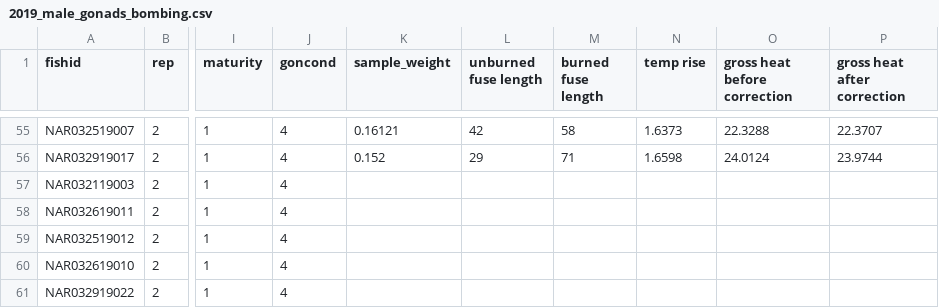
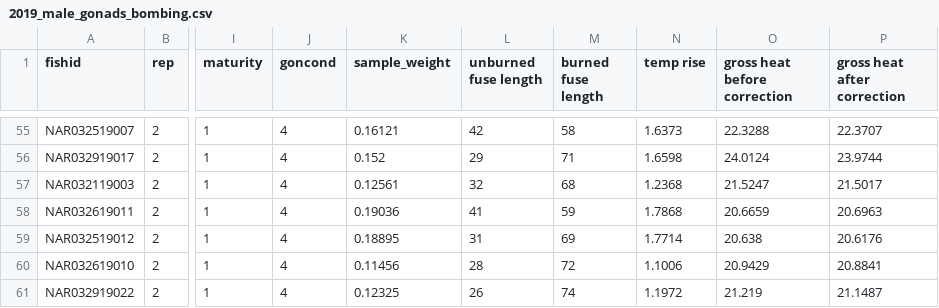
Before and after one commit to collinjfarrell/triploid-walleye-labwork, a CSV file: Data Entry/Calorimetry/Gonads/2019_male_gonads_bombing.csv, drawn as a sheet; only a part is shown, gaps mark what is left out; the diff covers the shown part only; the diff names each change by its address in the sheet, - before the commit and + after, or states it on an @@ line.

```diff
--- a/Data Entry/Calorimetry/Gonads/2019_male_gonads_bombing.csv
+++ b/Data Entry/Calorimetry/Gonads/2019_male_gonads_bombing.csv
-K57 (sample_weight): (empty)
+K57 (sample_weight): 0.12561
-L57 (unburned fuse length): (empty)
+L57 (unburned fuse length): 32
-M57 (burned fuse length): (empty)
+M57 (burned fuse length): 68
-N57 (temp rise): (empty)
+N57 (temp rise): 1.2368
-O57 (gross heat before correction): (empty)
+O57 (gross heat before correction): 21.5247
-P57 (gross heat after correction): (empty)
+P57 (gross heat after correction): 21.5017
-K58 (sample_weight): (empty)
+K58 (sample_weight): 0.19036
-L58 (unburned fuse length): (empty)
+L58 (unburned fuse length): 41
-M58 (burned fuse length): (empty)
+M58 (burned fuse length): 59
-N58 (temp rise): (empty)
+N58 (temp rise): 1.7868
-O58 (gross heat before correction): (empty)
+O58 (gross heat before correction): 20.6659
-P58 (gross heat after correction): (empty)
+P58 (gross heat after correction): 20.6963
-K59 (sample_weight): (empty)
+K59 (sample_weight): 0.18895
-L59 (unburned fuse length): (empty)
+L59 (unburned fuse length): 31
-M59 (burned fuse length): (empty)
+M59 (burned fuse length): 69
-N59 (temp rise): (empty)
+N59 (temp rise): 1.7714
-O59 (gross heat before correction): (empty)
+O59 (gross heat before correction): 20.638
-P59 (gross heat after correction): (empty)
+P59 (gross heat after correction): 20.6176
-K60 (sample_weight): (empty)
+K60 (sample_weight): 0.11456
-L60 (unburned fuse length): (empty)
+L60 (unburned fuse length): 28
-M60 (burned fuse length): (empty)
+M60 (burned fuse length): 72
-N60 (temp rise): (empty)
+N60 (temp rise): 1.1006
-O60 (gross heat before correction): (empty)
+O60 (gross heat before correction): 20.9429
-P60 (gross heat after correction): (empty)
+P60 (gross heat after correction): 20.8841
-K61 (sample_weight): (empty)
+K61 (sample_weight): 0.12325
-L61 (unburned fuse length): (empty)
+L61 (unburned fuse length): 26
-M61 (burned fuse length): (empty)
+M61 (burned fuse length): 74
-N61 (temp rise): (empty)
+N61 (temp rise): 1.1972
-O61 (gross heat before correction): (empty)
+O61 (gross heat before correction): 21.219
-P61 (gross heat after correction): (empty)
+P61 (gross heat after correction): 21.1487
```
Also changed, not shown: 4 added rows, 4 removed rows and 12 edited cells elsewhere in this file.
